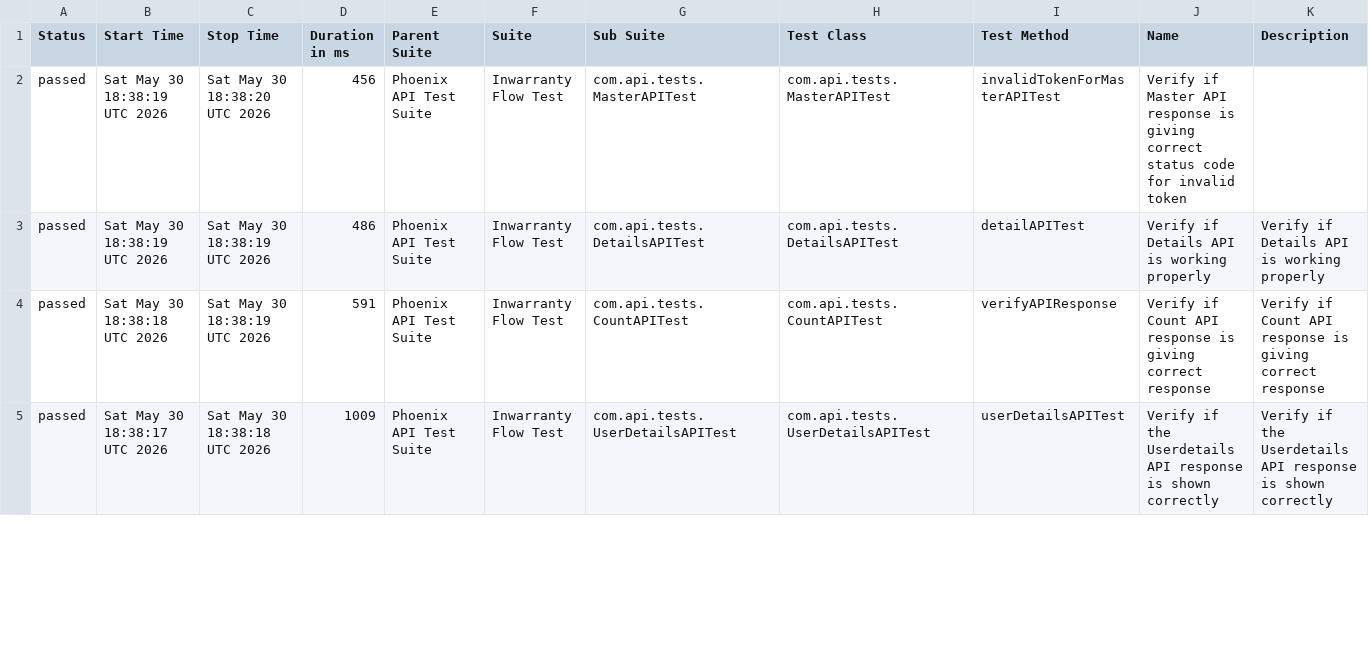
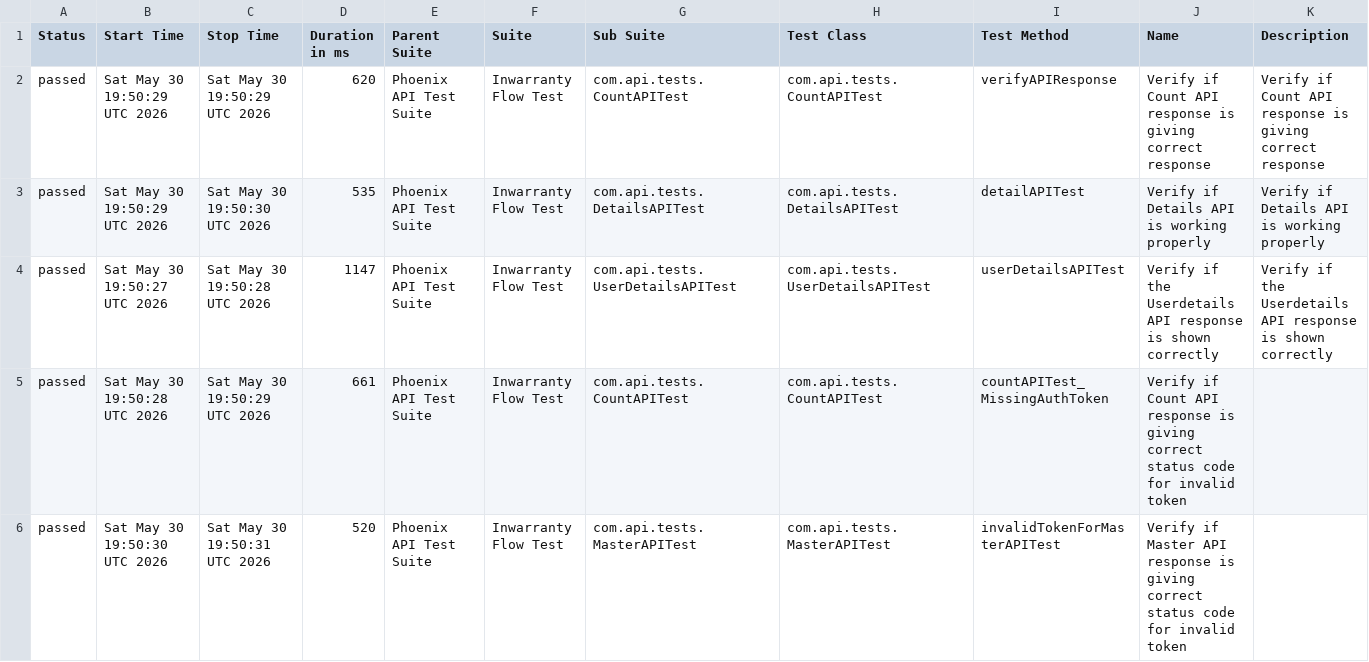
Before and after one commit to rounit/PhoenixTestAutomationFramework, a CSV file: data/suites.csv, drawn as a sheet; only a part is shown; the diff covers the shown part only.

```diff
--- a/data/suites.csv
+++ b/data/suites.csv
@@ -1,5 +1,6 @@
 "Status","Start Time","Stop Time","Duration in ms","Parent Suite","Suite","Sub Suite","Test Class","Test Method","Name","Description"
-"passed","Sat May 30 18:38:19 UTC 2026","Sat May 30 18:38:20 UTC 2026","456","Phoenix API Test Suite","Inwarranty Flow Test","com.api.tests.MasterAPITest","com.api.tests.MasterAPITest","invalidTokenForMasterAPITest","Verify if Master API response is giving correct status code for invalid token",""
-"passed","Sat May 30 18:38:19 UTC 2026","Sat May 30 18:38:19 UTC 2026","486","Phoenix API Test Suite","Inwarranty Flow Test","com.api.tests.DetailsAPITest","com.api.tests.DetailsAPITest","detailAPITest","Verify if Details API is working properly","Verify if Details API is working properly"
-"passed","Sat May 30 18:38:18 UTC 2026","Sat May 30 18:38:19 UTC 2026","591","Phoenix API Test Suite","Inwarranty Flow Test","com.api.tests.CountAPITest","com.api.tests.CountAPITest","verifyAPIResponse","Verify if Count API response is giving correct response","Verify if Count API response is giving correct response"
-"passed","Sat May 30 18:38:17 UTC 2026","Sat May 30 18:38:18 UTC 2026","1009","Phoenix API Test Suite","Inwarranty Flow Test","com.api.tests.UserDetailsAPITest","com.api.tests.UserDetailsAPITest","userDetailsAPITest","Verify if the Userdetails API response is shown correctly","Verify if the Userdetails API response is shown correctly"
+"passed","Sat May 30 19:50:29 UTC 2026","Sat May 30 19:50:29 UTC 2026","620","Phoenix API Test Suite","Inwarranty Flow Test","com.api.tests.CountAPITest","com.api.tests.CountAPITest","verifyAPIResponse","Verify if Count API response is giving correct response","Verify if Count API response is giving correct response"
+"passed","Sat May 30 19:50:29 UTC 2026","Sat May 30 19:50:30 UTC 2026","535","Phoenix API Test Suite","Inwarranty Flow Test","com.api.tests.DetailsAPITest","com.api.tests.DetailsAPITest","detailAPITest","Verify if Details API is working properly","Verify if Details API is working properly"
+"passed","Sat May 30 19:50:27 UTC 2026","Sat May 30 19:50:28 UTC 2026","1147","Phoenix API Test Suite","Inwarranty Flow Test","com.api.tests.UserDetailsAPITest","com.api.tests.UserDetailsAPITest","userDetailsAPITest","Verify if the Userdetails API response is shown correctly","Verify if the Userdetails API response is shown correctly"
+"passed","Sat May 30 19:50:28 UTC 2026","Sat May 30 19:50:29 UTC 2026","661","Phoenix API Test Suite","Inwarranty Flow Test","com.api.tests.CountAPITest","com.api.tests.CountAPITest","countAPITest_MissingAuthToken","Verify if Count API response is giving correct status code for invalid token",""
+"passed","Sat May 30 19:50:30 UTC 2026","Sat May 30 19:50:31 UTC 2026","520","Phoenix API Test Suite","Inwarranty Flow Test","com.api.tests.MasterAPITest","com.api.tests.MasterAPITest","invalidTokenForMasterAPITest","Verify if Master API response is giving correct status code for invalid token",""
```
Also changed, not shown: 1 removed row and 19 edited cells elsewhere in this file, data/behaviors.csv, 51 other files.
